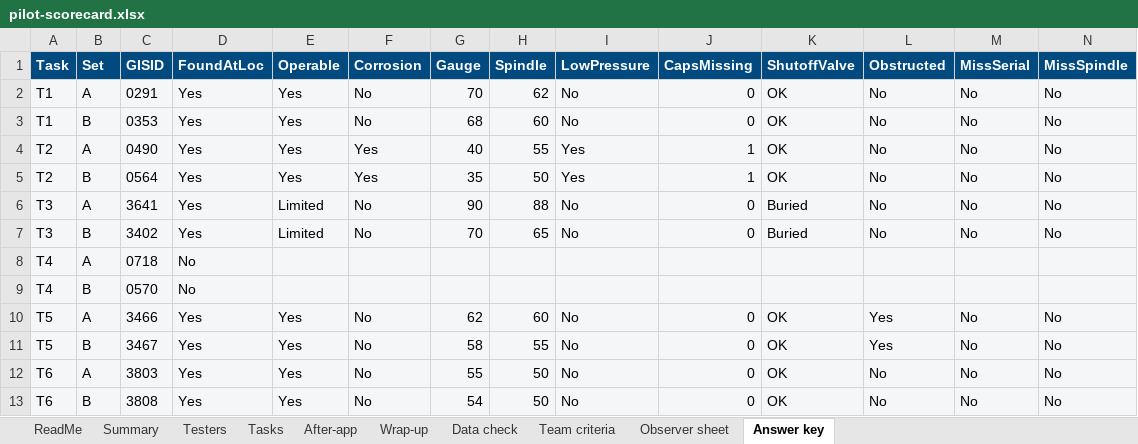
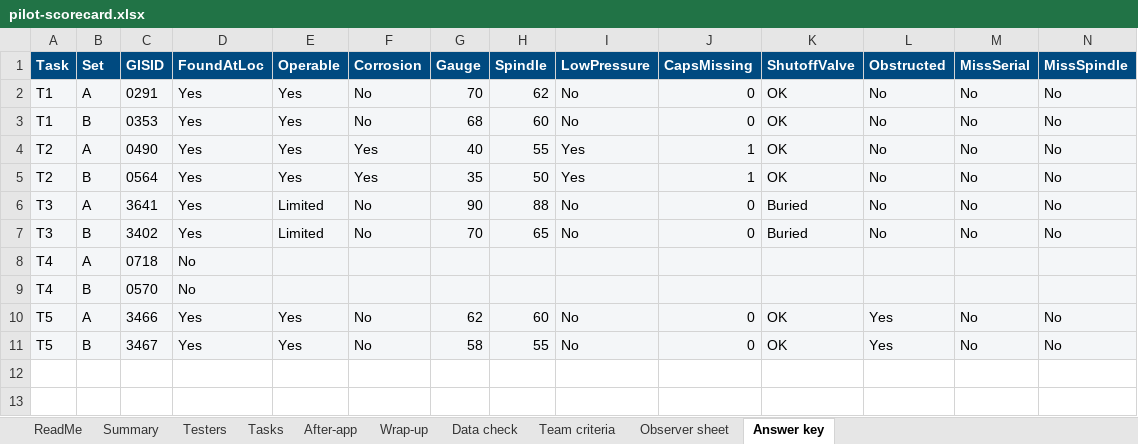
Before and after one commit to sstasio/sfpuc-hydrant-mvp, an Excel workbook: docs/kit/pilot/pilot-scorecard.xlsx, sheet Answer key, drawn as a sheet; only a part is shown; values as stored, in another font and other column widths than the file's, no borders; rows hold the shown columns only; the diff names each change by its address in the sheet, - before the commit and + after, or states it on an @@ line.

```diff
--- a/docs/kit/pilot/pilot-scorecard.xlsx (sheet Answer key)
+++ b/docs/kit/pilot/pilot-scorecard.xlsx (sheet Answer key)
-row 12: T6 | A | 3803 | Yes | Yes | No | 55 | 50 | No | 0 | OK | No | No | No
-row 13: T6 | B | 3808 | Yes | Yes | No | 54 | 50 | No | 0 | OK | No | No | No
```
Also changed, not shown: sheet Tasks, sheet Summary, sheet Team criteria, sheet Observer sheet, 14 other files.
